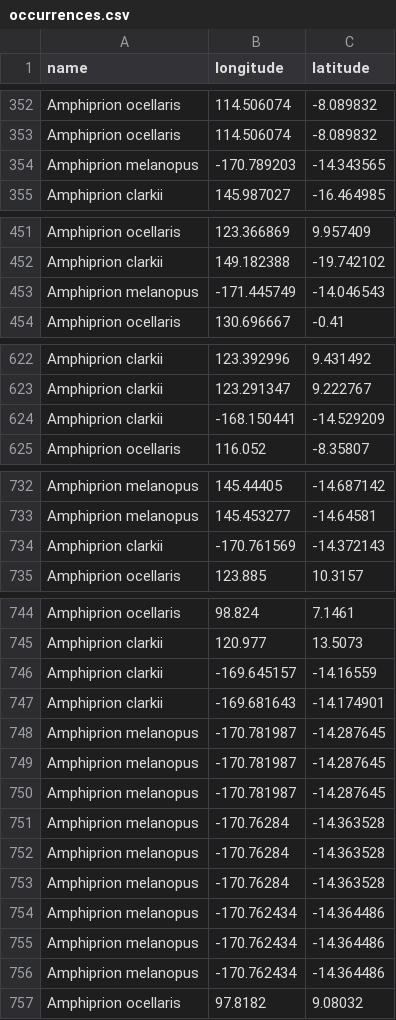
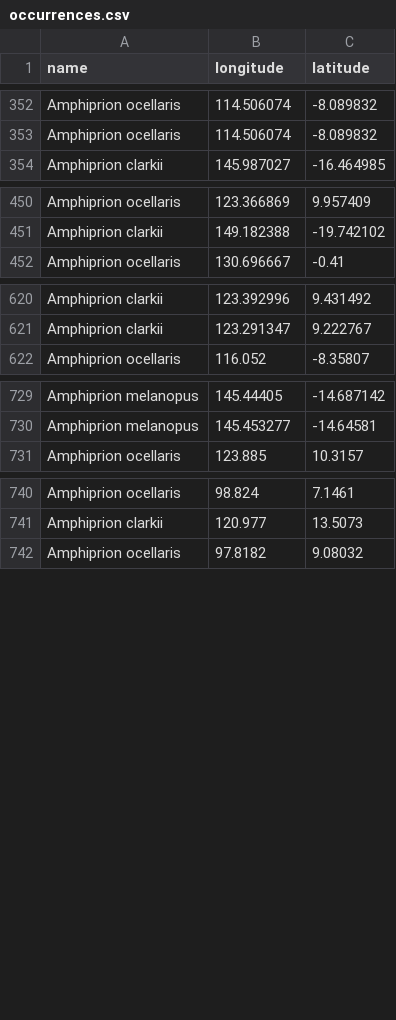
Before and after one commit to DataDrivenEcologicalSynthesis/automation, a CSV file: occurrences.csv, drawn as a sheet; only a part is shown, gaps mark what is left out; the diff names each change by its address in the sheet, - before the commit and + after, or states it on an @@ line.

```diff
--- a/occurrences.csv
+++ b/occurrences.csv
-row 354: Amphiprion melanopus | -170.789203 | -14.343565
-row 453: Amphiprion melanopus | -171.445749 | -14.046543
-row 624: Amphiprion clarkii | -168.150441 | -14.529209
-row 734: Amphiprion clarkii | -170.761569 | -14.372143
-row 746: Amphiprion clarkii | -169.645157 | -14.16559
-row 747: Amphiprion clarkii | -169.681643 | -14.174901
-row 748: Amphiprion melanopus | -170.781987 | -14.287645
-row 749: Amphiprion melanopus | -170.781987 | -14.287645
-row 750: Amphiprion melanopus | -170.781987 | -14.287645
-row 751: Amphiprion melanopus | -170.76284 | -14.363528
-row 752: Amphiprion melanopus | -170.76284 | -14.363528
-row 753: Amphiprion melanopus | -170.76284 | -14.363528
-row 754: Amphiprion melanopus | -170.762434 | -14.364486
-row 755: Amphiprion melanopus | -170.762434 | -14.364486
-row 756: Amphiprion melanopus | -170.762434 | -14.364486
```
Also changed, not shown: 1 other file.
